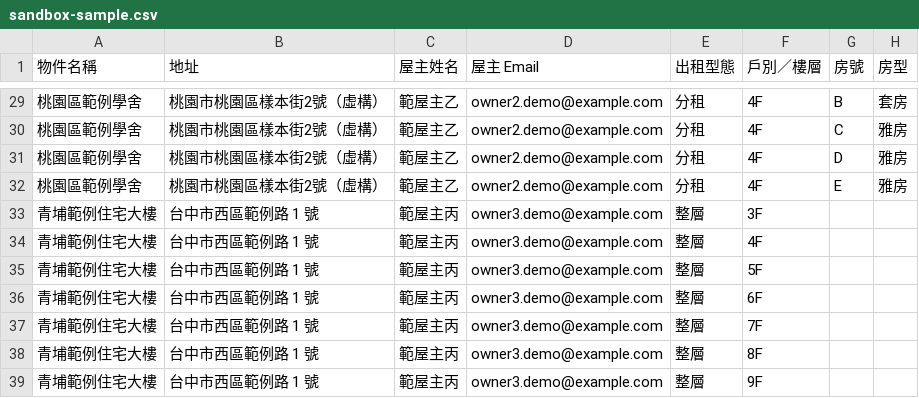
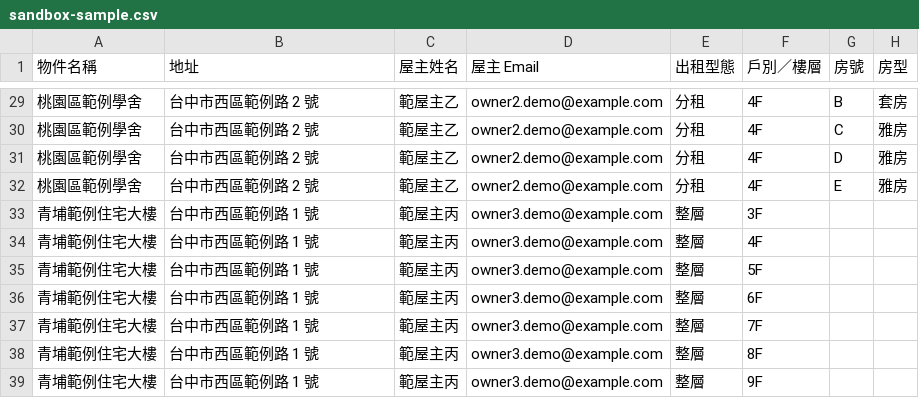
Before and after one commit to ronshih0130/Condola-app, a CSV file: src/data/sandbox-sample.csv, drawn as a sheet; only a part is shown, gaps mark what is left out; the diff covers the shown part only; the diff names each change by its address in the sheet, - before the commit and + after, or states it on an @@ line.

```diff
--- a/src/data/sandbox-sample.csv
+++ b/src/data/sandbox-sample.csv
-B29:B32 (地址): 桃園市桃園區樣本街2號（虛構）
+B29:B32 (地址): 台中市西區範例路 2 號
```
Also changed, not shown: 27 edited cells elsewhere in this file, 13 other files.
